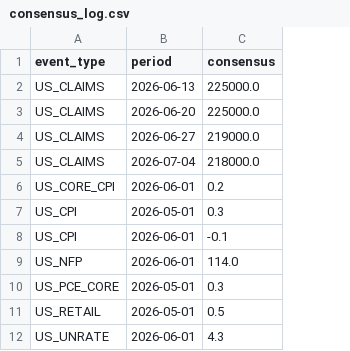
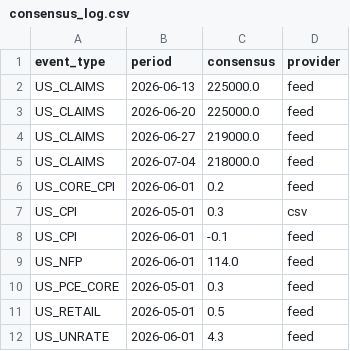
Before and after one commit to mantritam99-create/macro-reaction-model, a CSV file: data/consensus_log.csv, drawn as a sheet; the diff names each change by its address in the sheet, - before the commit and + after, or states it on an @@ line.

Commit message:
feat: expose consensus provenance

```diff
--- a/data/consensus_log.csv
+++ b/data/consensus_log.csv
+column D (provider), rows 2-12: feed | feed | feed | feed | feed | csv | feed | feed | feed | feed | feed
```
Also changed, not shown: 14 other files.
